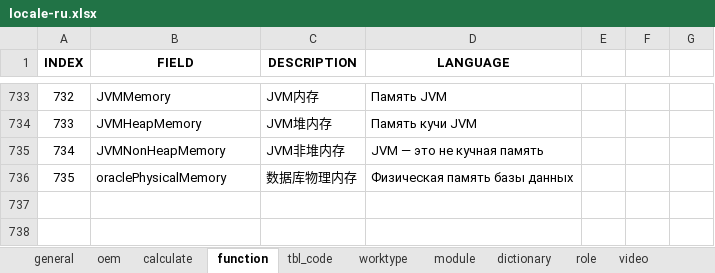
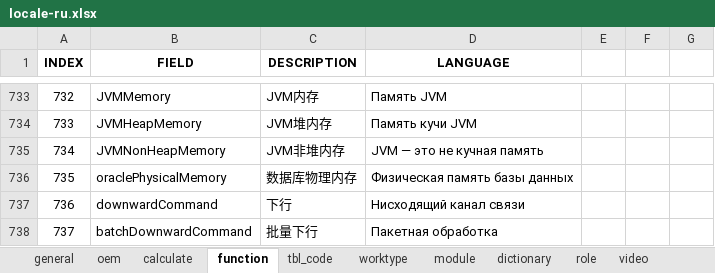
Before and after one commit to cosog/ap, an Excel workbook: WebRoot/oem/cnooc/locale/locale-ru.xlsx, sheet function, drawn as a sheet; only a part is shown, gaps mark what is left out; values as stored, in another font and other column widths than the file's, no borders; the diff names each change by its address in the sheet, - before the commit and + after, or states it on an @@ line.

```diff
--- a/WebRoot/oem/cnooc/locale/locale-ru.xlsx (sheet function)
+++ b/WebRoot/oem/cnooc/locale/locale-ru.xlsx (sheet function)
+row 737: 736 | downwardCommand | 下行 | Нисходящий канал связи
+row 738: 737 | batchDownwardCommand | 批量下行 | Пакетная обработка
```
Also changed, not shown: WebRoot/oem/cnpc/locale/locale-ru.xlsx, WebRoot/oem/feizhou/locale/locale-en.xlsx, 18 other files.
